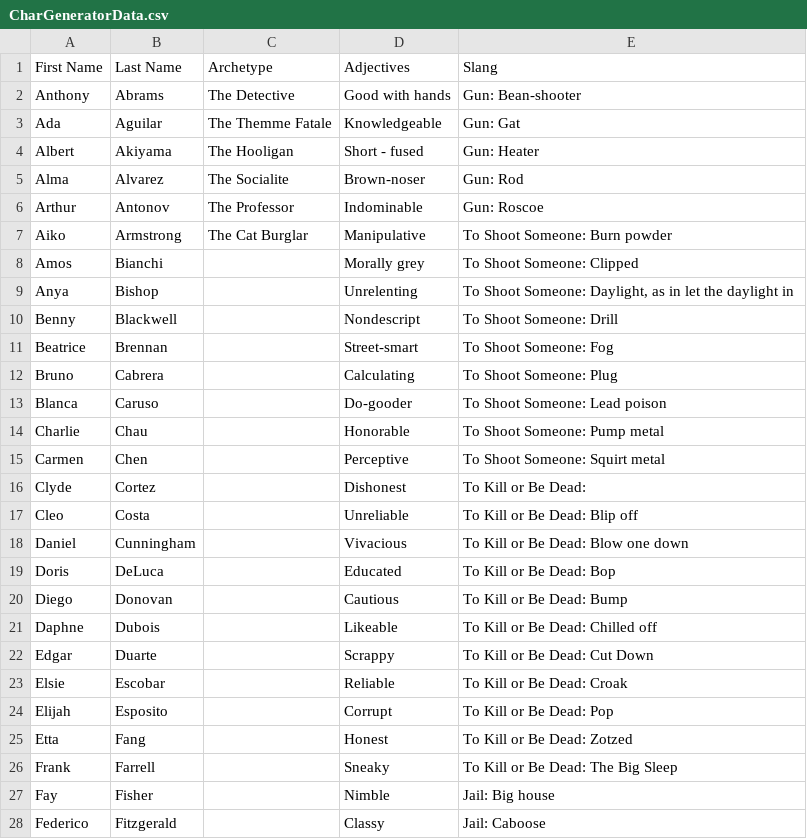
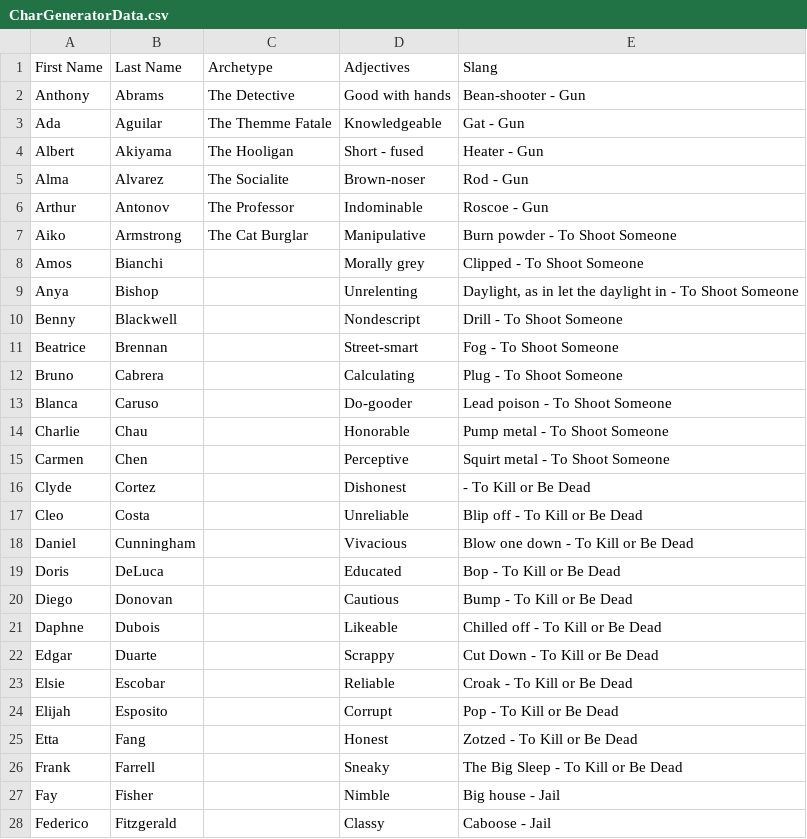
Before and after one commit to WrittenAir/writtenair.github.io, a CSV file: CharGeneratorData.csv, drawn as a sheet; only a part is shown; the diff covers the shown part only.

Commit message:
update slang format

```diff
--- a/CharGeneratorData.csv
+++ b/CharGeneratorData.csv
@@ -1,28 +1,28 @@
 First Name,Last Name,Archetype,Adjectives,Slang
-Anthony,Abrams,The Detective,Good with hands,Gun: Bean-shooter
-Ada,Aguilar,The Themme Fatale,Knowledgeable,Gun: Gat
-Albert,Akiyama,The Hooligan,Short - fused,Gun: Heater
-Alma,Alvarez,The Socialite,Brown-noser,Gun: Rod
-Arthur,Antonov,The Professor,Indominable,Gun: Roscoe
-Aiko,Armstrong,The Cat Burglar,Manipulative,To Shoot Someone: Burn powder
-Amos,Bianchi,,Morally grey,To Shoot Someone: Clipped
-Anya,Bishop,,Unrelenting,"To Shoot Someone: Daylight, as in let the daylight in"
-Benny,Blackwell,,Nondescript,To Shoot Someone: Drill
-Beatrice,Brennan,,Street-smart,To Shoot Someone: Fog
-Bruno,Cabrera,,Calculating,To Shoot Someone: Plug
-Blanca,Caruso,,Do-gooder,To Shoot Someone: Lead poison
-Charlie,Chau,,Honorable,To Shoot Someone: Pump metal
-Carmen,Chen,,Perceptive,To Shoot Someone: Squirt metal
-Clyde,Cortez,,Dishonest,To Kill or Be Dead:
-Cleo,Costa,,Unreliable,To Kill or Be Dead: Blip off
-Daniel,Cunningham,,Vivacious,To Kill or Be Dead: Blow one down
-Doris,DeLuca,,Educated,To Kill or Be Dead: Bop
-Diego,Donovan,,Cautious,To Kill or Be Dead: Bump
-Daphne,Dubois,,Likeable,To Kill or Be Dead: Chilled off
-Edgar,Duarte,,Scrappy,To Kill or Be Dead: Cut Down
-Elsie,Escobar,,Reliable,To Kill or Be Dead: Croak
-Elijah,Esposito,,Corrupt,To Kill or Be Dead: Pop
-Etta,Fang,,Honest,To Kill or Be Dead: Zotzed
-Frank,Farrell,,Sneaky,To Kill or Be Dead: The Big Sleep
-Fay,Fisher,,Nimble,Jail: Big house
-Federico,Fitzgerald,,Classy,Jail: Caboose
+Anthony,Abrams,The Detective,Good with hands,Bean-shooter - Gun
+Ada,Aguilar,The Themme Fatale,Knowledgeable,Gat - Gun
+Albert,Akiyama,The Hooligan,Short - fused,Heater - Gun
+Alma,Alvarez,The Socialite,Brown-noser,Rod - Gun
+Arthur,Antonov,The Professor,Indominable,Roscoe - Gun
+Aiko,Armstrong,The Cat Burglar,Manipulative,Burn powder - To Shoot Someone
+Amos,Bianchi,,Morally grey,Clipped - To Shoot Someone
+Anya,Bishop,,Unrelenting,"Daylight, as in let the daylight in - To Shoot Someone"
+Benny,Blackwell,,Nondescript,Drill - To Shoot Someone
+Beatrice,Brennan,,Street-smart,Fog - To Shoot Someone
+Bruno,Cabrera,,Calculating,Plug - To Shoot Someone
+Blanca,Caruso,,Do-gooder,Lead poison - To Shoot Someone
+Charlie,Chau,,Honorable,Pump metal - To Shoot Someone
+Carmen,Chen,,Perceptive,Squirt metal - To Shoot Someone
+Clyde,Cortez,,Dishonest, - To Kill or Be Dead
+Cleo,Costa,,Unreliable,Blip off - To Kill or Be Dead
+Daniel,Cunningham,,Vivacious,Blow one down - To Kill or Be Dead
+Doris,DeLuca,,Educated,Bop - To Kill or Be Dead
+Diego,Donovan,,Cautious,Bump - To Kill or Be Dead
+Daphne,Dubois,,Likeable,Chilled off - To Kill or Be Dead
+Edgar,Duarte,,Scrappy,Cut Down - To Kill or Be Dead
+Elsie,Escobar,,Reliable,Croak - To Kill or Be Dead
+Elijah,Esposito,,Corrupt,Pop - To Kill or Be Dead
+Etta,Fang,,Honest,Zotzed - To Kill or Be Dead
+Frank,Farrell,,Sneaky,The Big Sleep - To Kill or Be Dead
+Fay,Fisher,,Nimble,Big house - Jail
+Federico,Fitzgerald,,Classy,Caboose - Jail
```
Also changed, not shown: 89 edited cells elsewhere in this file, 1 other file.
